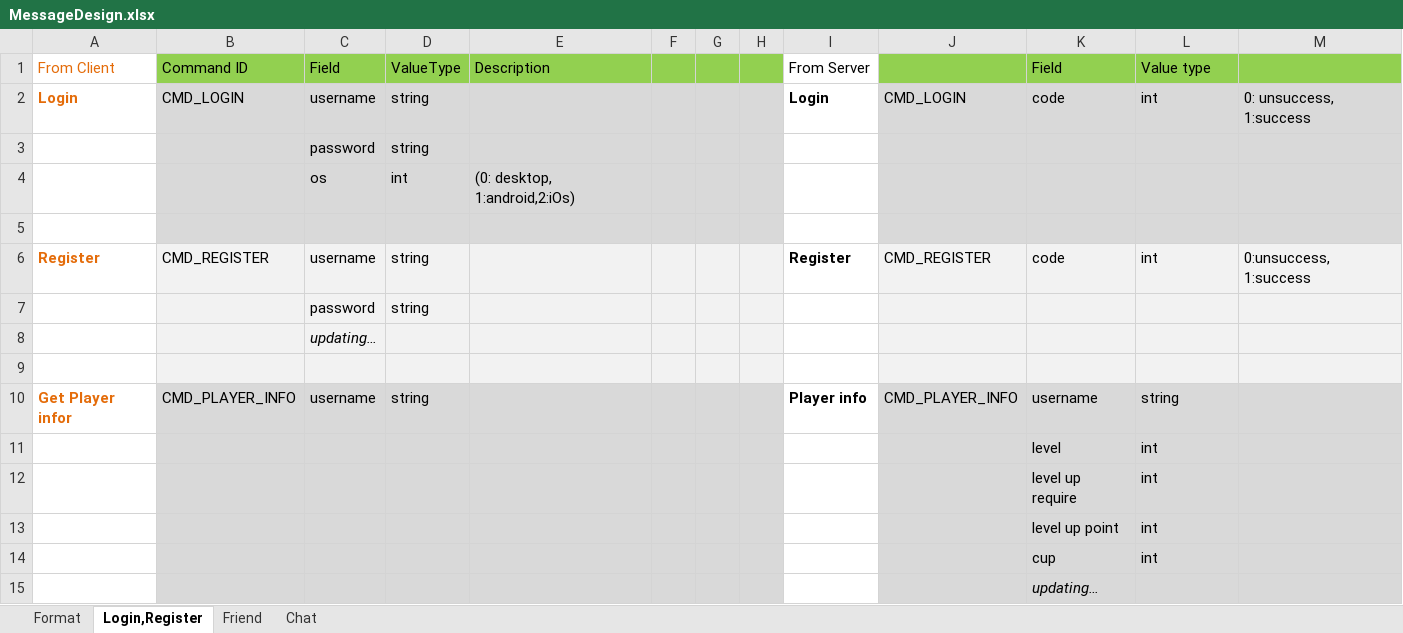
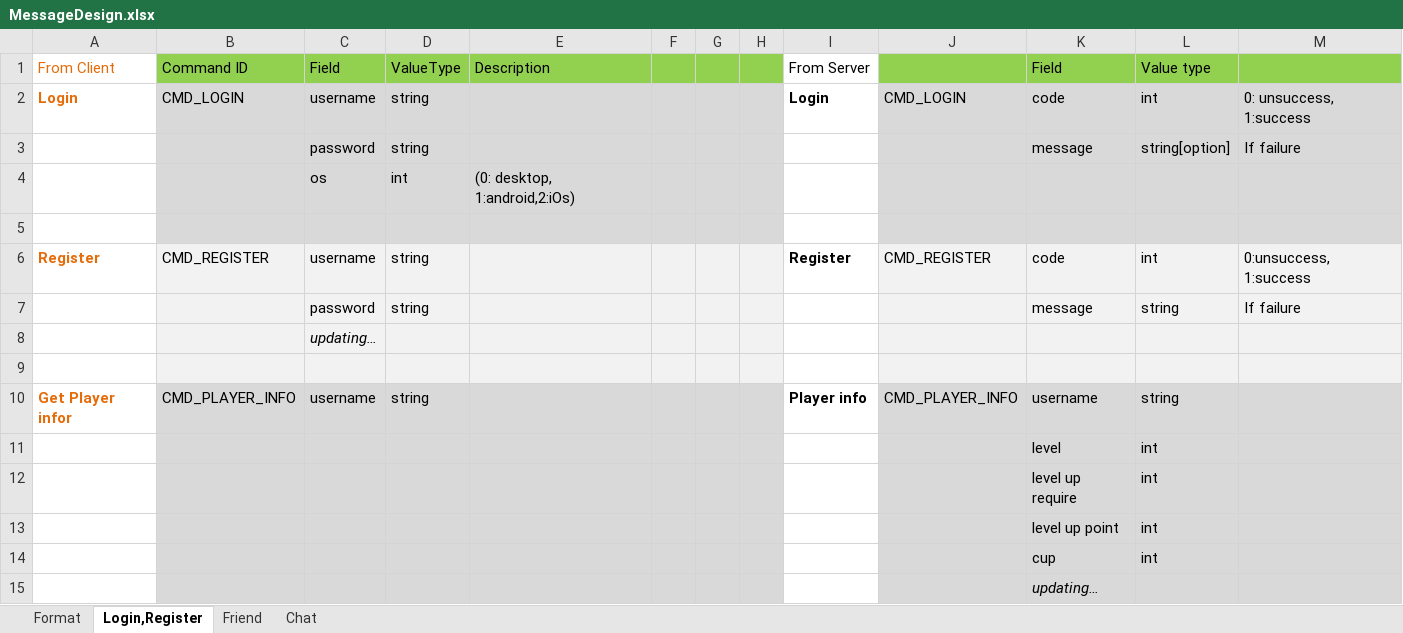
Before and after one commit to giapnh/GoldMinerOnline, an Excel workbook: doc/MessageDesign.xlsx, sheet Login,Register, drawn as a sheet; values as stored, in another font and other column widths than the file's, no borders; removed rows and columns are numbered as before the commit, all else as after; the diff names each change by its address in the sheet, - before the commit and + after, or states it on an @@ line.

Commit message:
Update message chat

```diff
--- a/doc/MessageDesign.xlsx (sheet Login,Register)
+++ b/doc/MessageDesign.xlsx (sheet Login,Register)
-row 3:  |  | password | string
+row 3:  |  | password | string |  |  |  |  |  |  | message | string[option] | If failure
-row 7:  |  | password | string
+row 7:  |  | password | string |  |  |  |  |  |  | message | string | If failure
```
